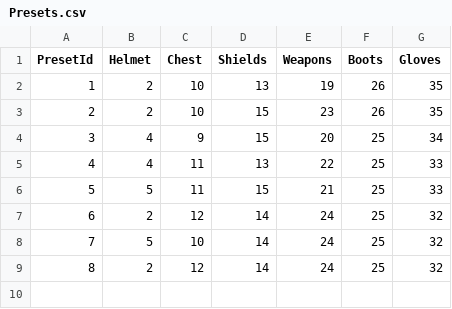
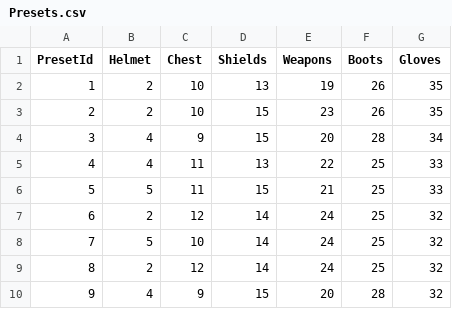
Before and after one commit to Castielketaimo/PoEEquips, a CSV file: public/assets/csv/Presets.csv, drawn as a sheet.

```diff
--- a/public/assets/csv/Presets.csv
+++ b/public/assets/csv/Presets.csv
@@ -3,3 +3,3 @@ PresetId,Helmet,Chest,Shields,Weapons,Boots,Gloves
 2,2,10,15,23,26,35
-3,4,9,15,20,25,34
+3,4,9,15,20,28,34
 4,4,11,13,22,25,33
@@ -9 +9,2 @@ PresetId,Helmet,Chest,Shields,Weapons,Boots,Gloves
 8,2,12,14,24,25,32
+9,4,9,15,20,28,32
```
Also changed, not shown: 3 other files.
